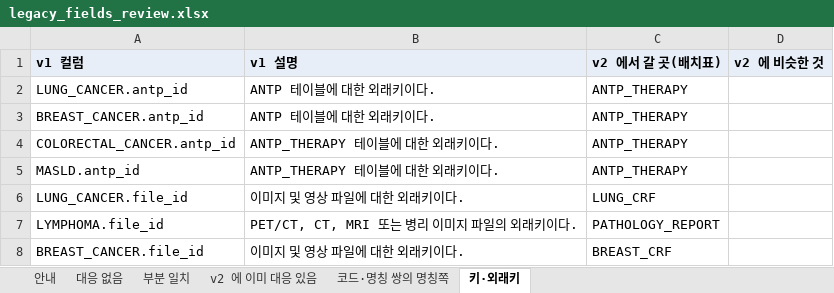
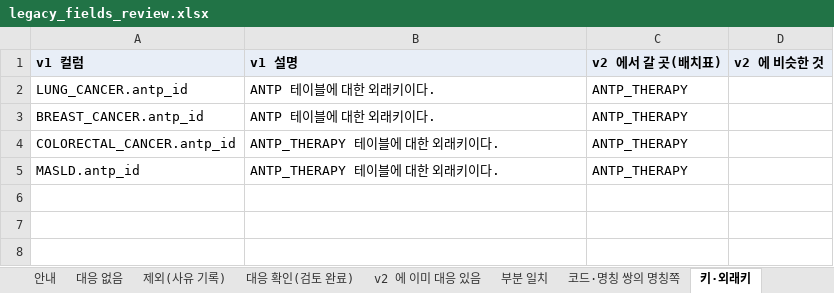
Before and after one commit to nanumspace/KAI_DQ_App, an Excel workbook: pilot/review/legacy_fields_review.xlsx, sheet 키·외래키, drawn as a sheet; values as stored, in another font and other column widths than the file's, no borders; the diff names each change by its address in the sheet, - before the commit and + after, or states it on an @@ line.

```diff
--- a/pilot/review/legacy_fields_review.xlsx (sheet 키·외래키)
+++ b/pilot/review/legacy_fields_review.xlsx (sheet 키·외래키)
+sheet tab: 제외(사유 기록)
+sheet tab: 대응 확인(검토 완료)
@@ sheet tab order changed: 안내 | 대응 없음 | 제외(사유 기록) | 대응 확인(검토 완료) | v2 에 이미 대응 있음 | 부분 일치 | 코드·명칭 쌍의 명칭쪽 | 키·외래키 @@
-row 6: LUNG_CANCER.file_id | 이미지 및 영상 파일에 대한 외래키이다. | LUNG_CRF
-row 7: LYMPHOMA.file_id | PET/CT, CT, MRI 또는 병리 이미지 파일의 외래키이다. | PATHOLOGY_REPORT
-row 8: BREAST_CANCER.file_id | 이미지 및 영상 파일에 대한 외래키이다. | BREAST_CRF
```
Also changed, not shown: sheet 부분 일치, sheet 대응 없음, sheet v2 에 이미 대응 있음, sheet 안내, pilot/review/pathology_conditional_review.xlsx, spec/v2/dictionary_v2.xlsx, 7 other files.
